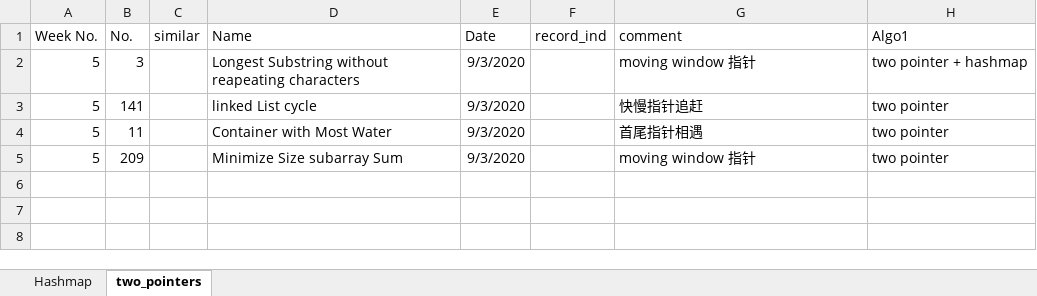
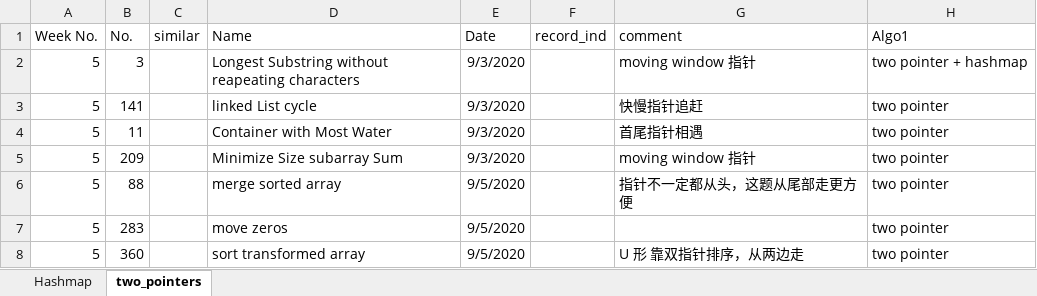
Before and after one commit to AprilSun007/Leetcode, an Excel workbook: Algo_practice.xlsx, sheet two_pointers, drawn as a sheet; values as stored, in another font and other column widths than the file's, no borders; the diff names each change by its address in the sheet, - before the commit and + after, or states it on an @@ line.

```diff
--- a/Algo_practice.xlsx (sheet two_pointers)
+++ b/Algo_practice.xlsx (sheet two_pointers)
+row 6: 5 | 88 |  | merge sorted array | 9/5/2020 |  | 指针不一定都从头，这题从尾部走更方便 | two pointer
+row 7: 5 | 283 |  | move zeros | 9/5/2020 |  |  | two pointer
+row 8: 5 | 360 |  | sort transformed array | 9/5/2020 |  | U 形 靠双指针排序，从两边走 | two pointer
```
Also changed, not shown: 11 other files.
